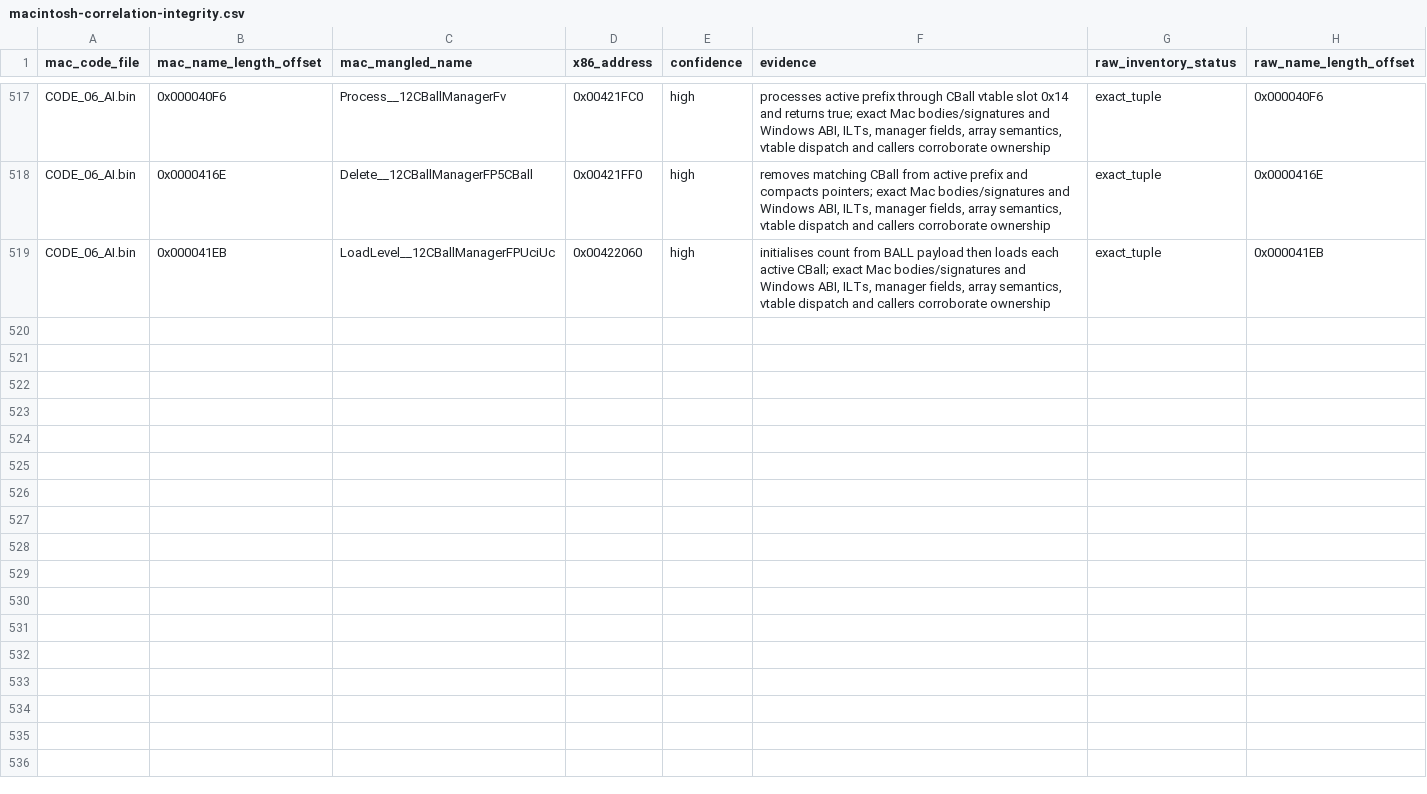
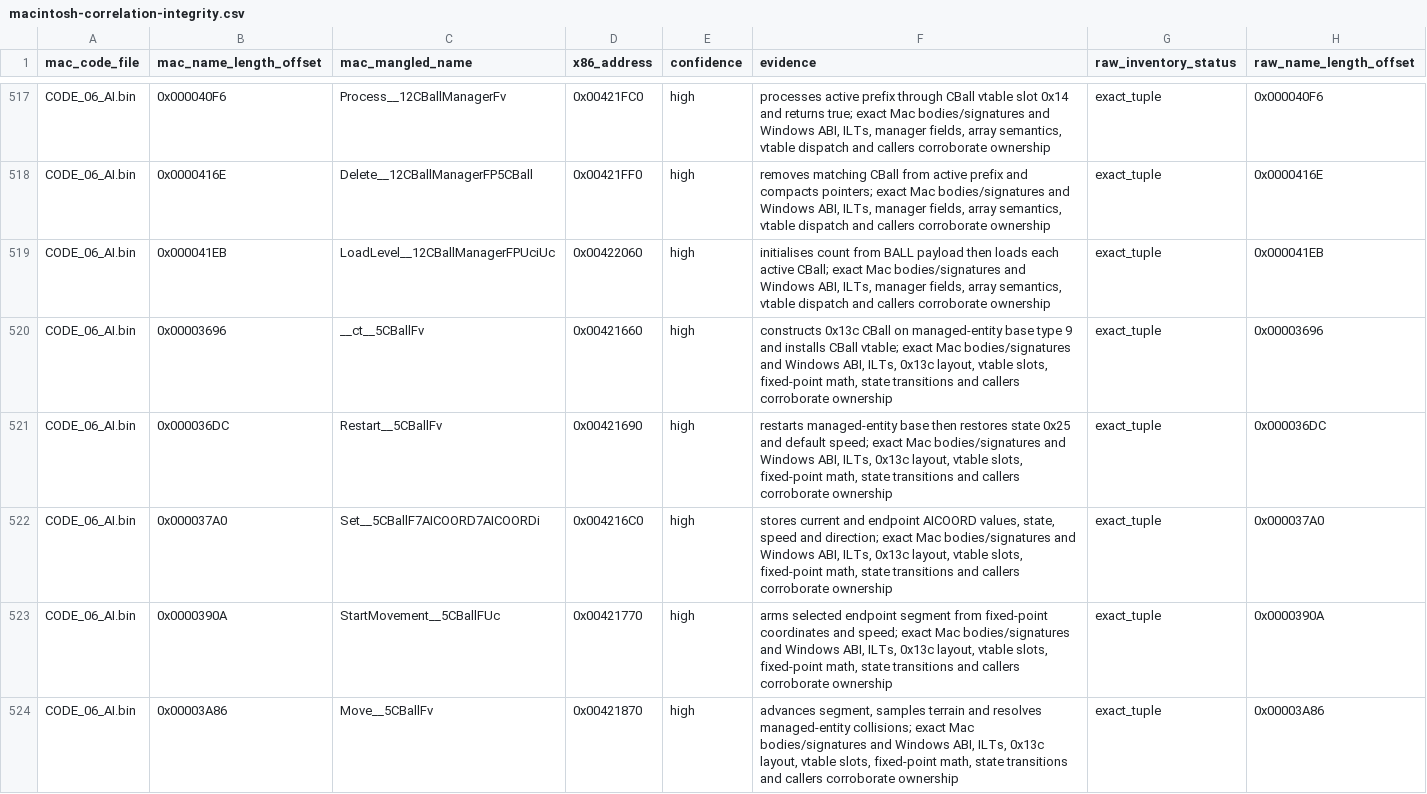
Before and after one commit to vonhoff/lemball-decomp, a CSV file: data/macintosh-correlation-integrity.csv, drawn as a sheet; only a part is shown, gaps mark what is left out; the diff covers the shown part only.

Commit message:
Map portable CBall family

```diff
--- a/data/macintosh-correlation-integrity.csv
+++ b/data/macintosh-correlation-integrity.csv
@@ -519 +519,6 @@ CODE_06_AI.bin,0x0000416E,Delete__12CBallManagerFP5CBall,0x00421FF0,high,"remove
 CODE_06_AI.bin,0x000041EB,LoadLevel__12CBallManagerFPUciUc,0x00422060,high,"initialises count from BALL payload then loads each active CBall; exact Mac bodies/signatures and Windows ABI, ILTs, manager fields, array semantics, vtable dispatch and callers corroborate ownership",exact_tuple,0x000041EB
+CODE_06_AI.bin,0x00003696,__ct__5CBallFv,0x00421660,high,"constructs 0x13c CBall on managed-entity base type 9 and installs CBall vtable; exact Mac bodies/signatures and Windows ABI, ILTs, 0x13c layout, vtable slots, fixed-point math, state transitions and callers corroborate ownership",exact_tuple,0x00003696
+CODE_06_AI.bin,0x000036DC,Restart__5CBallFv,0x00421690,high,"restarts managed-entity base then restores state 0x25 and default speed; exact Mac bodies/signatures and Windows ABI, ILTs, 0x13c layout, vtable slots, fixed-point math, state transitions and callers corroborate ownership",exact_tuple,0x000036DC
+CODE_06_AI.bin,0x000037A0,Set__5CBallF7AICOORD7AICOORDi,0x004216C0,high,"stores current and endpoint AICOORD values, state, speed and direction; exact Mac bodies/signatures and Windows ABI, ILTs, 0x13c layout, vtable slots, fixed-point math, state transitions and callers corroborate ownership",exact_tuple,0x000037A0
+CODE_06_AI.bin,0x0000390A,StartMovement__5CBallFUc,0x00421770,high,"arms selected endpoint segment from fixed-point coordinates and speed; exact Mac bodies/signatures and Windows ABI, ILTs, 0x13c layout, vtable slots, fixed-point math, state transitions and callers corroborate ownership",exact_tuple,0x0000390A
+CODE_06_AI.bin,0x00003A86,Move__5CBallFv,0x00421870,high,"advances segment, samples terrain and resolves managed-entity collisions; exact Mac bodies/signatures and Windows ABI, ILTs, 0x13c layout, vtable slots, fixed-point math, state transitions and callers corroborate ownership",exact_tuple,0x00003A86
```
Also changed, not shown: 5 added rows elsewhere in this file, data/macintosh-symbol-coverage.csv, data/macintosh-x86-correlations.csv, 6 other files.
